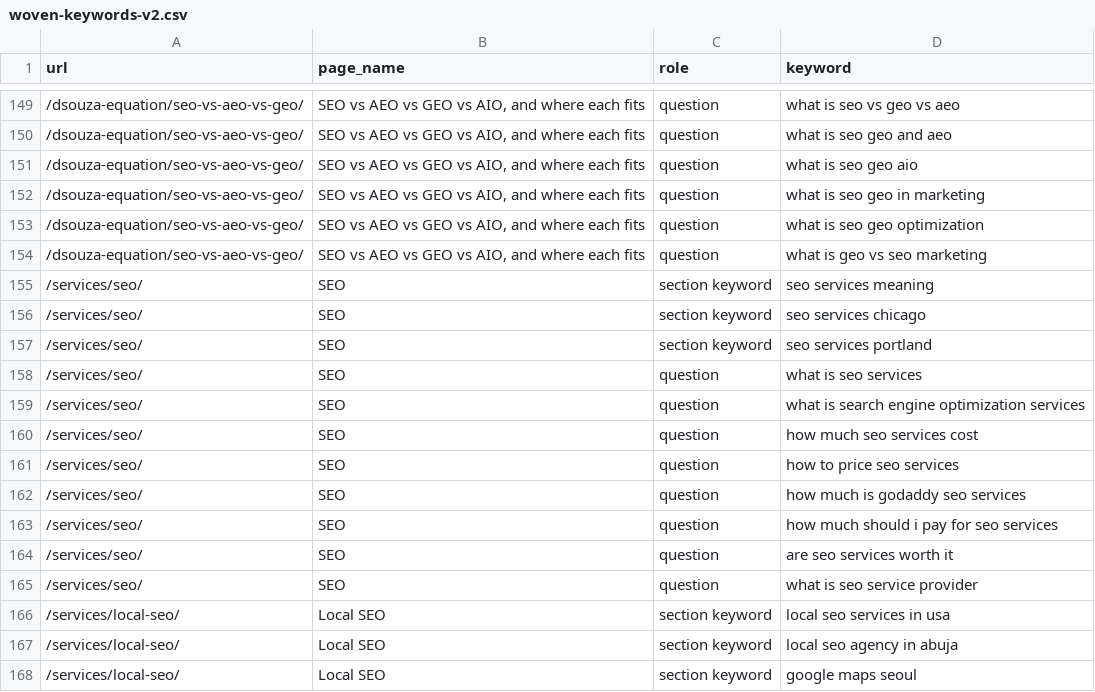
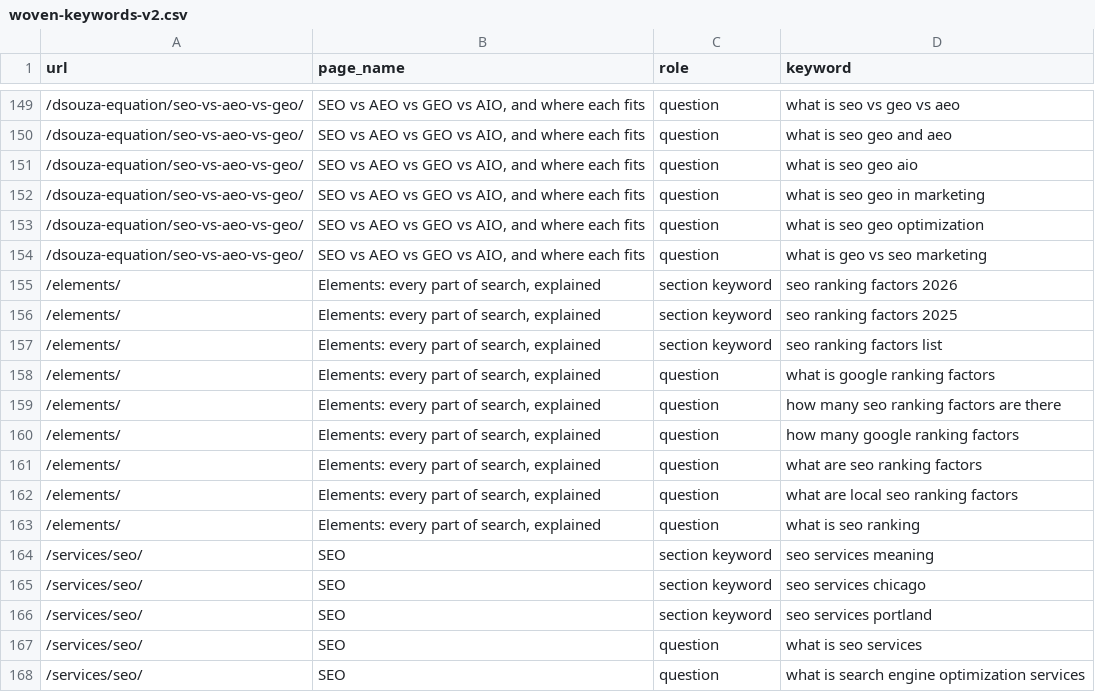
Before and after one commit to Thomas-RSM/rsm-engine, a CSV file: plan/05-keywords/woven-keywords-v2.csv, drawn as a sheet; only a part is shown, gaps mark what is left out; the shorter side is filled out with more unchanged rows; the diff names each change by its address in the sheet, - before the commit and + after, or states it on an @@ line.

```diff
--- a/plan/05-keywords/woven-keywords-v2.csv
+++ b/plan/05-keywords/woven-keywords-v2.csv
+row 155: /elements/ | Elements: every part of search, explained | section keyword | seo ranking factors 2026
+row 156: /elements/ | Elements: every part of search, explained | section keyword | seo ranking factors 2025
+row 157: /elements/ | Elements: every part of search, explained | section keyword | seo ranking factors list
+row 158: /elements/ | Elements: every part of search, explained | question | what is google ranking factors
+row 159: /elements/ | Elements: every part of search, explained | question | how many seo ranking factors are there
+row 160: /elements/ | Elements: every part of search, explained | question | how many google ranking factors
+row 161: /elements/ | Elements: every part of search, explained | question | what are seo ranking factors
+row 162: /elements/ | Elements: every part of search, explained | question | what are local seo ranking factors
+row 163: /elements/ | Elements: every part of search, explained | question | what is seo ranking
```
Also changed, not shown: plan/04-architecture/site-map.csv, plan/05-keywords/keyword-map-v2.csv, 13 other files.
